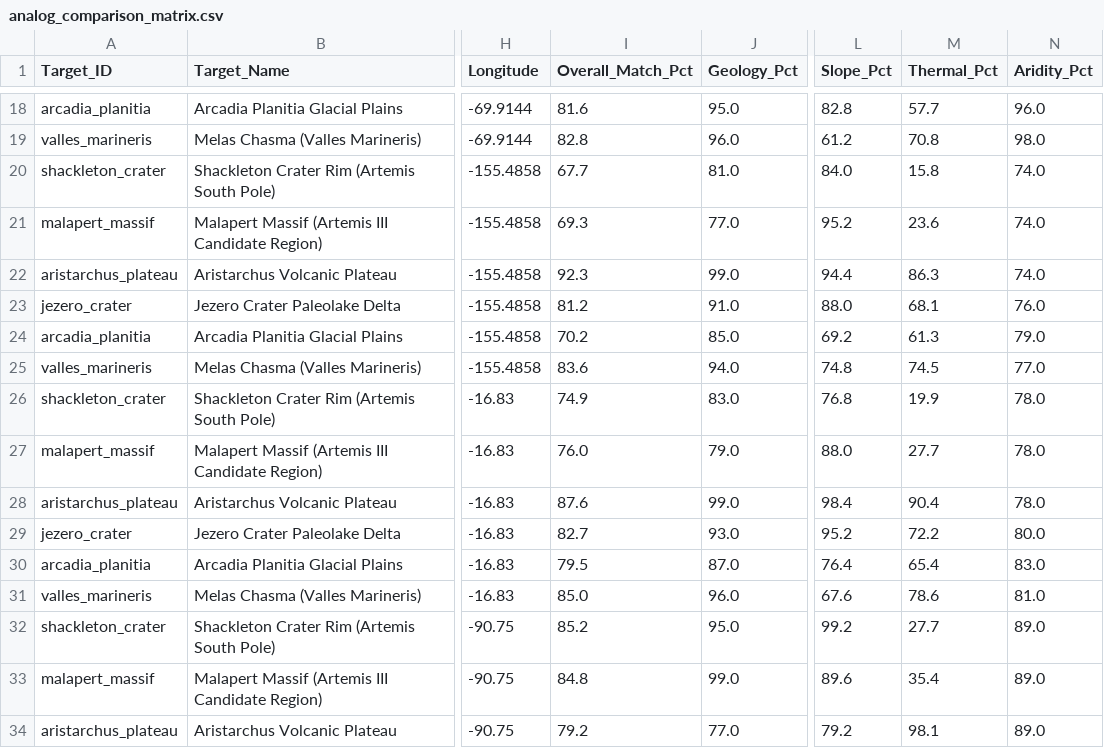
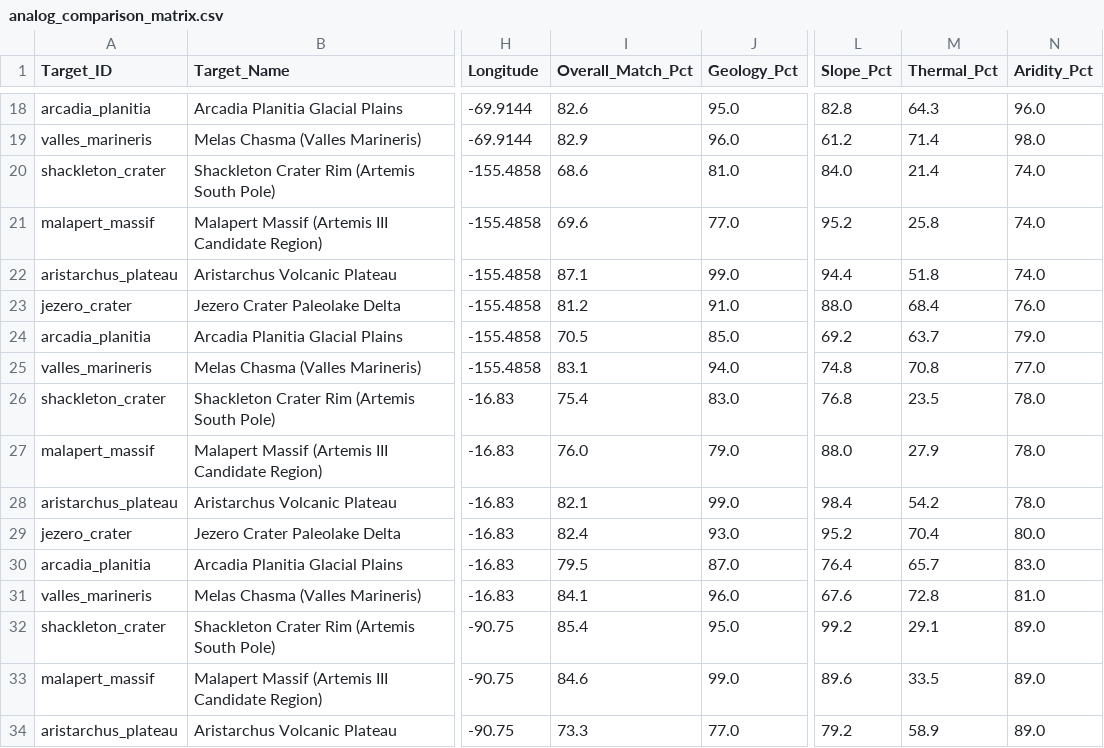
Before and after one commit to CharmanderTheGreat/dark-aero-nasa-space-apps-2026, a CSV file: data/analog_comparison_matrix.csv, drawn as a sheet; only a part is shown, gaps mark what is left out; the diff covers the shown part only; the diff names each change by its address in the sheet, - before the commit and + after, or states it on an @@ line.

```diff
--- a/data/analog_comparison_matrix.csv
+++ b/data/analog_comparison_matrix.csv
-I18 (Overall_Match_Pct): 81.6
+I18 (Overall_Match_Pct): 82.6
-M18 (Thermal_Pct): 57.7
+M18 (Thermal_Pct): 64.3
-I19 (Overall_Match_Pct): 82.8
+I19 (Overall_Match_Pct): 82.9
-M19 (Thermal_Pct): 70.8
+M19 (Thermal_Pct): 71.4
-I20 (Overall_Match_Pct): 67.7
+I20 (Overall_Match_Pct): 68.6
-M20 (Thermal_Pct): 15.8
+M20 (Thermal_Pct): 21.4
-I21 (Overall_Match_Pct): 69.3
+I21 (Overall_Match_Pct): 69.6
-M21 (Thermal_Pct): 23.6
+M21 (Thermal_Pct): 25.8
-I22 (Overall_Match_Pct): 92.3
+I22 (Overall_Match_Pct): 87.1
-M22 (Thermal_Pct): 86.3
+M22 (Thermal_Pct): 51.8
-M23 (Thermal_Pct): 68.1
+M23 (Thermal_Pct): 68.4
-I24 (Overall_Match_Pct): 70.2
+I24 (Overall_Match_Pct): 70.5
-M24 (Thermal_Pct): 61.3
+M24 (Thermal_Pct): 63.7
-I25 (Overall_Match_Pct): 83.6
+I25 (Overall_Match_Pct): 83.1
-M25 (Thermal_Pct): 74.5
+M25 (Thermal_Pct): 70.8
-I26 (Overall_Match_Pct): 74.9
+I26 (Overall_Match_Pct): 75.4
-M26 (Thermal_Pct): 19.9
+M26 (Thermal_Pct): 23.5
-M27 (Thermal_Pct): 27.7
+M27 (Thermal_Pct): 27.9
-I28 (Overall_Match_Pct): 87.6
+I28 (Overall_Match_Pct): 82.1
-M28 (Thermal_Pct): 90.4
+M28 (Thermal_Pct): 54.2
-I29 (Overall_Match_Pct): 82.7
+I29 (Overall_Match_Pct): 82.4
-M29 (Thermal_Pct): 72.2
+M29 (Thermal_Pct): 70.4
-M30 (Thermal_Pct): 65.4
+M30 (Thermal_Pct): 65.7
-I31 (Overall_Match_Pct): 85.0
+I31 (Overall_Match_Pct): 84.1
-M31 (Thermal_Pct): 78.6
+M31 (Thermal_Pct): 72.8
-I32 (Overall_Match_Pct): 85.2
+I32 (Overall_Match_Pct): 85.4
-M32 (Thermal_Pct): 27.7
+M32 (Thermal_Pct): 29.1
-I33 (Overall_Match_Pct): 84.8
+I33 (Overall_Match_Pct): 84.6
-M33 (Thermal_Pct): 35.4
+M33 (Thermal_Pct): 33.5
-I34 (Overall_Match_Pct): 79.2
+I34 (Overall_Match_Pct): 73.3
-M34 (Thermal_Pct): 98.1
+M34 (Thermal_Pct): 58.9
```
Also changed, not shown: 85 edited cells elsewhere in this file, 29 other files.
